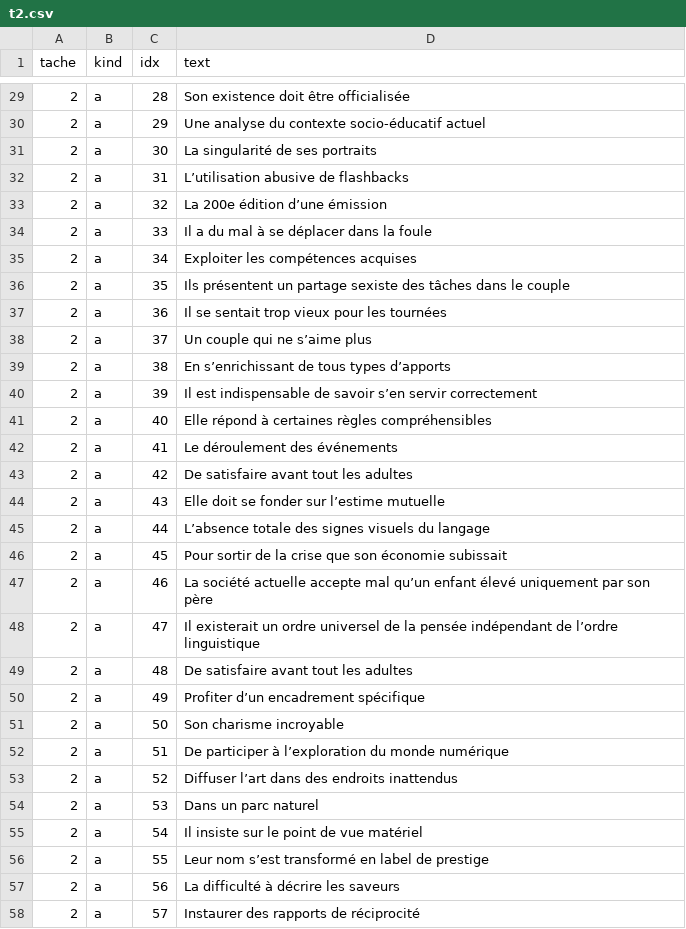
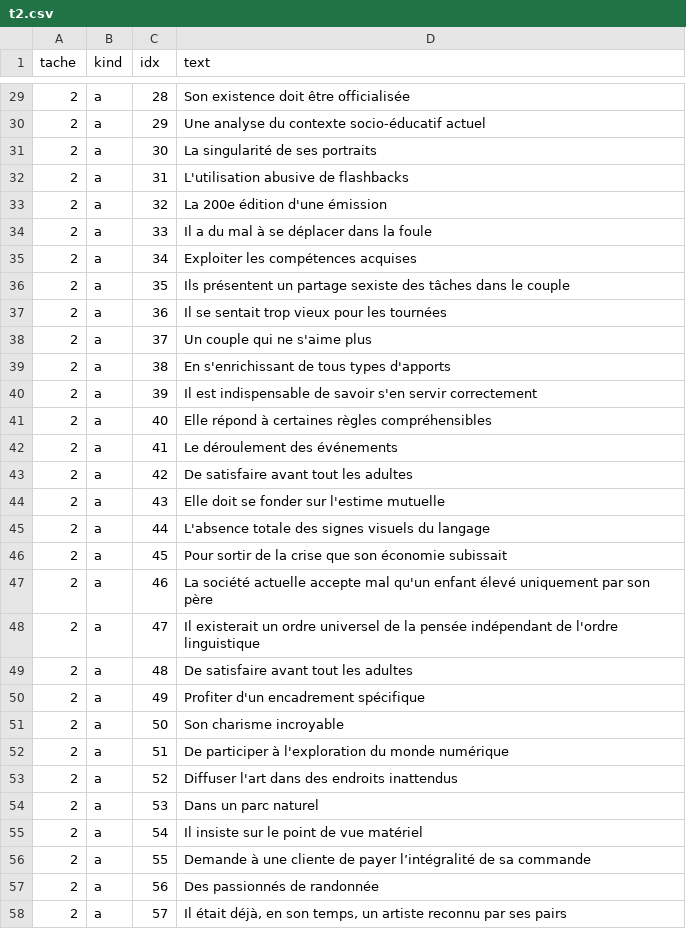
Before and after one commit to HaoyanZheng/haoyanzheng.github.io, a CSV file: assets/tcfcaCE/t2.csv, drawn as a sheet; only a part is shown, gaps mark what is left out; the diff covers the shown part only.

Commit message:
Correct Audio

```diff
--- a/assets/tcfcaCE/t2.csv
+++ b/assets/tcfcaCE/t2.csv
@@ -31,4 +31,4 @@
 2,a,30,La singularité de ses portraits
-2,a,31,L’utilisation abusive de flashbacks
-2,a,32,La 200e édition d’une émission
+2,a,31,L'utilisation abusive de flashbacks
+2,a,32,La 200e édition d'une émission
 2,a,33,Il a du mal à se déplacer dans la foule
@@ -37,5 +37,5 @@
 2,a,36,Il se sentait trop vieux pour les tournées
-2,a,37,Un couple qui ne s’aime plus
-2,a,38,En s’enrichissant de tous types d’apports
-2,a,39,Il est indispensable de savoir s’en servir correctement
+2,a,37,Un couple qui ne s'aime plus
+2,a,38,En s'enrichissant de tous types d'apports
+2,a,39,Il est indispensable de savoir s'en servir correctement
 2,a,40,Elle répond à certaines règles compréhensibles
@@ -43,16 +43,16 @@
 2,a,42,De satisfaire avant tout les adultes
-2,a,43,Elle doit se fonder sur l’estime mutuelle
-2,a,44,L’absence totale des signes visuels du langage
+2,a,43,Elle doit se fonder sur l'estime mutuelle
+2,a,44,L'absence totale des signes visuels du langage
 2,a,45,Pour sortir de la crise que son économie subissait
-2,a,46,La société actuelle accepte mal qu’un enfant élevé uniquement par son père
-2,a,47,Il existerait un ordre universel de la pensée indépendant de l’ordre linguistique
+2,a,46,La société actuelle accepte mal qu'un enfant élevé uniquement par son père
+2,a,47,Il existerait un ordre universel de la pensée indépendant de l'ordre linguistique
 2,a,48,De satisfaire avant tout les adultes
-2,a,49,Profiter d’un encadrement spécifique
+2,a,49,Profiter d'un encadrement spécifique
 2,a,50,Son charisme incroyable
-2,a,51,De participer à l’exploration du monde numérique
-2,a,52,Diffuser l’art dans des endroits inattendus
+2,a,51,De participer à l'exploration du monde numérique
+2,a,52,Diffuser l'art dans des endroits inattendus
 2,a,53,Dans un parc naturel
 2,a,54,Il insiste sur le point de vue matériel
-2,a,55,Leur nom s’est transformé en label de prestige
-2,a,56,La difficulté à décrire les saveurs
-2,a,57,Instaurer des rapports de réciprocité
+2,a,55,Demande à une cliente de payer l’intégralité de sa commande
+2,a,56,Des passionnés de randonnée
+2,a,57,"Il était déjà, en son temps, un artiste reconnu par ses pairs"
```
Also changed, not shown: 69 edited cells elsewhere in this file, 8 other files.
